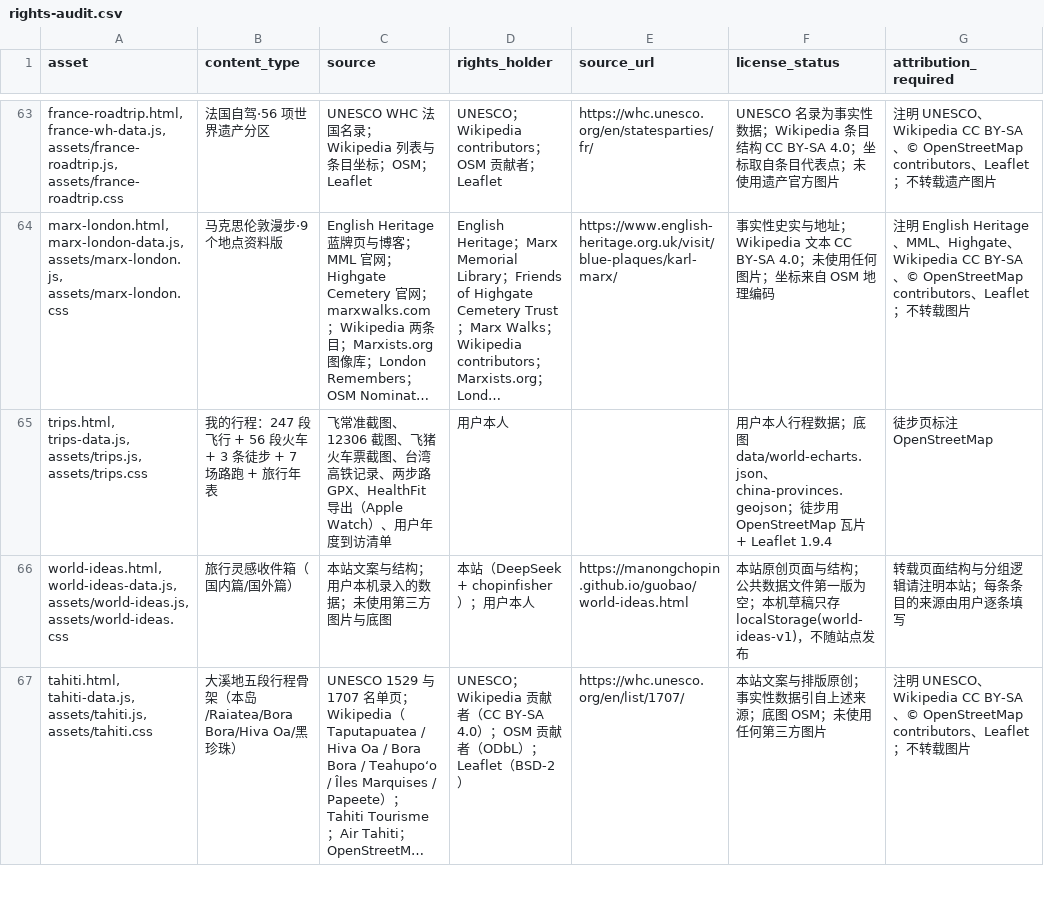
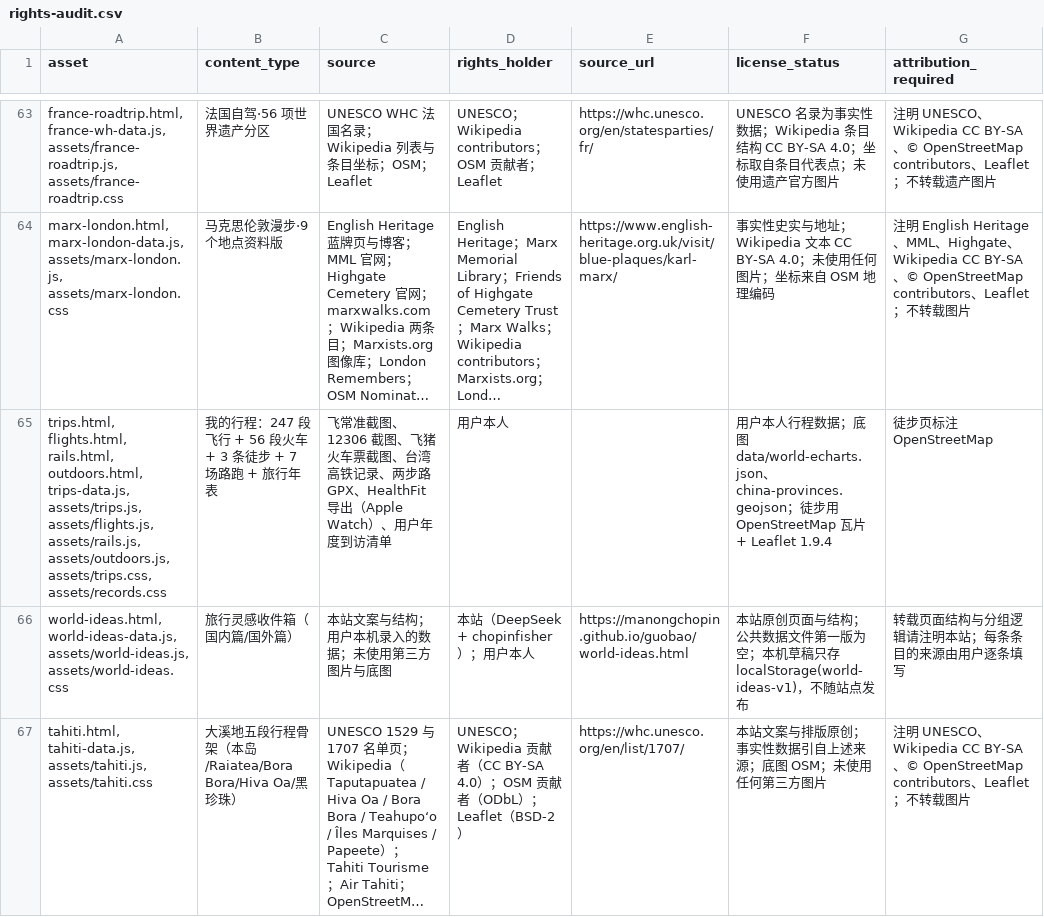
Before and after one commit to manongchopin/guobao, a CSV file: rights-audit.csv, drawn as a sheet; only a part is shown, gaps mark what is left out; long unchanged cells end in …; the diff names each change by its address in the sheet, - before the commit and + after, or states it on an @@ line.

Commit message:
Split trip records into flights, rails and outdoors pages

```diff
--- a/rights-audit.csv
+++ b/rights-audit.csv
-A65 (asset): trips.html, trips-data.js, assets/trips.js, assets/trips.css
+A65 (asset): trips.html, flights.html, rails.html, outdoors.html, trips-data.js, assets/trips.js, assets/flights.js, assets/rails.js, assets/outdoors.js, assets/trips.css, assets/records.css
```
Also changed, not shown: 10 other files.
